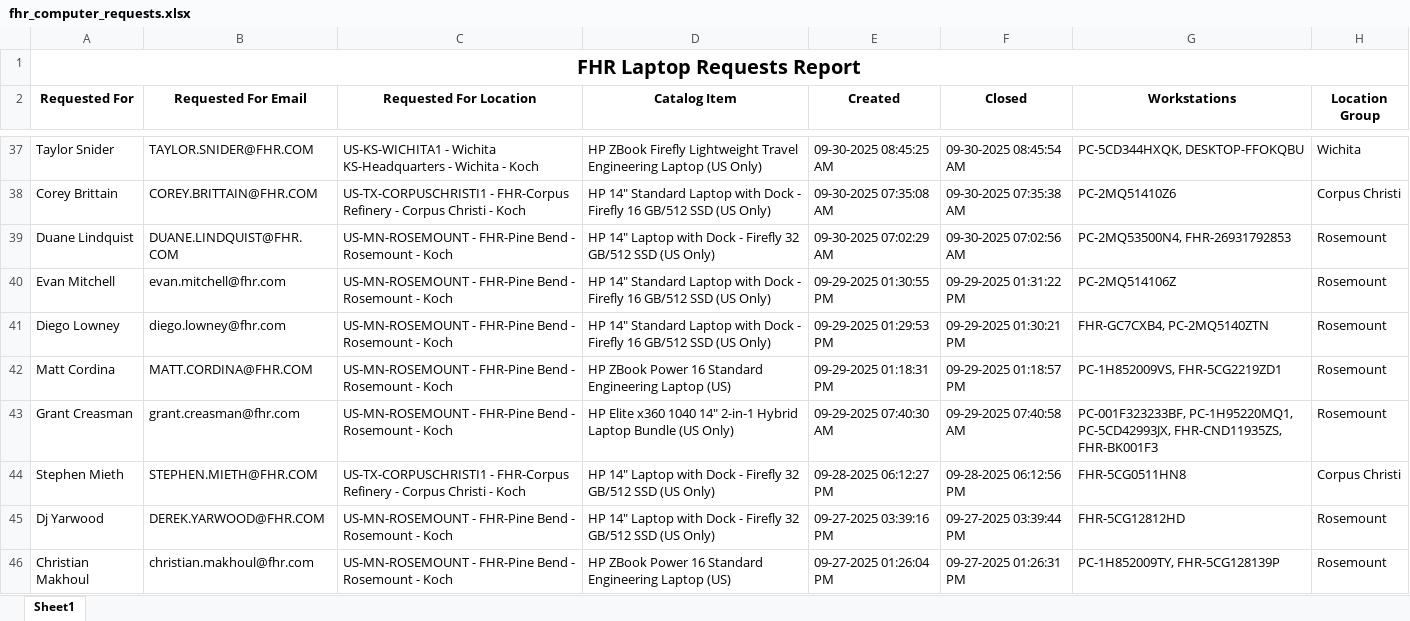
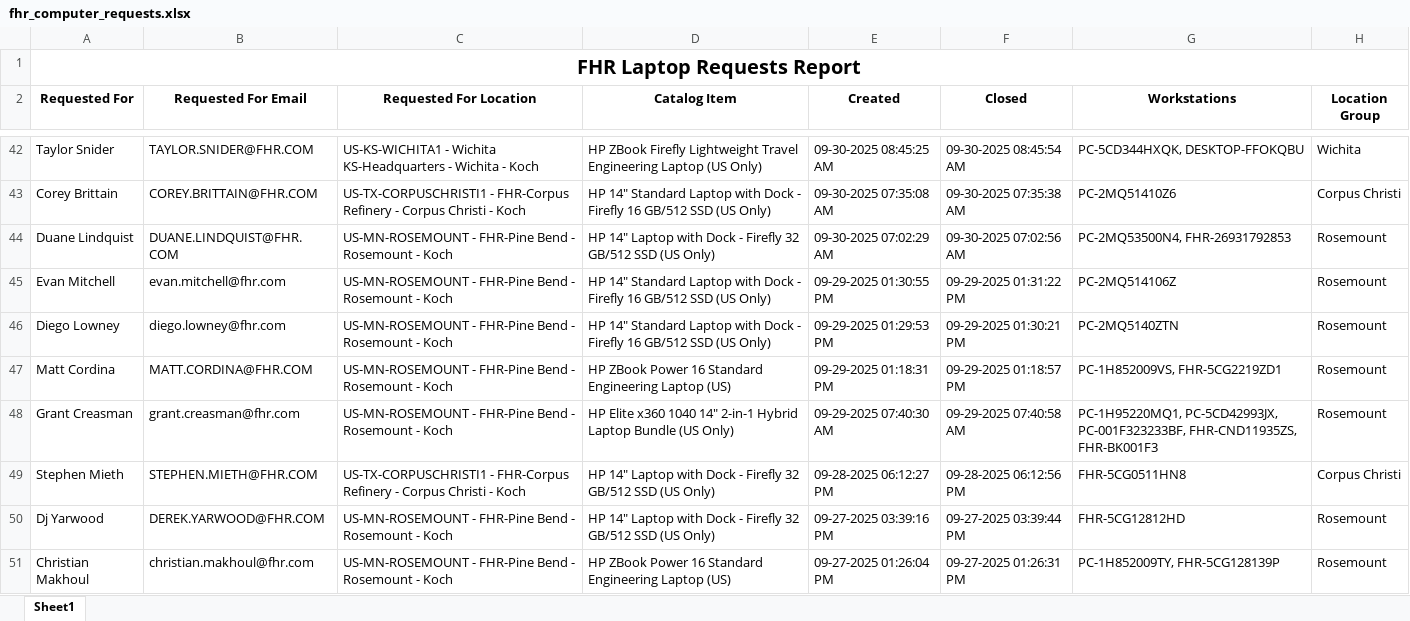
Before and after one commit to ellis-massey-FHR/fhr-device-audit, an Excel workbook: output/fhr_computer_requests.xlsx, sheet Sheet1, drawn as a sheet; only a part is shown, gaps mark what is left out; values as stored, in another font and other column widths than the file's, no borders; charts and pictures not drawn; addresses are those after the commit; the diff covers the shown part only; the diff names each change by its address in the sheet, - before the commit and + after, or states it on an @@ line.

```diff
--- a/output/fhr_computer_requests.xlsx (sheet Sheet1)
+++ b/output/fhr_computer_requests.xlsx (sheet Sheet1)
-G46 (Workstations): FHR-GC7CXB4, PC-2MQ5140ZTN
+G46 (Workstations): PC-2MQ5140ZTN
-G48 (Workstations): PC-001F323233BF, PC-1H95220MQ1, PC-5CD42993JX, FHR-CND11935ZS, FHR-BK001F3
+G48 (Workstations): PC-1H95220MQ1, PC-5CD42993JX, PC-001F323233BF, FHR-CND11935ZS, FHR-BK001F3
```
Also changed, not shown: 5 added rows, 5 removed rows and 19 edited cells elsewhere in this sheet, charts or pictures.
